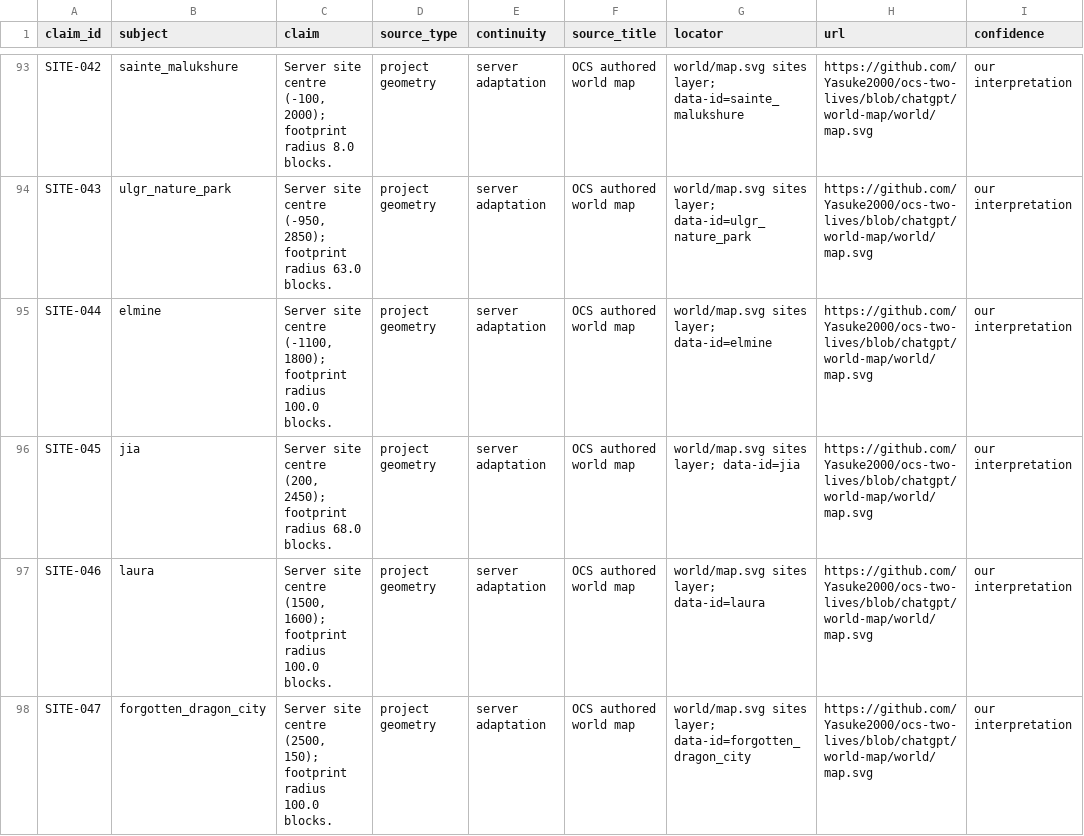
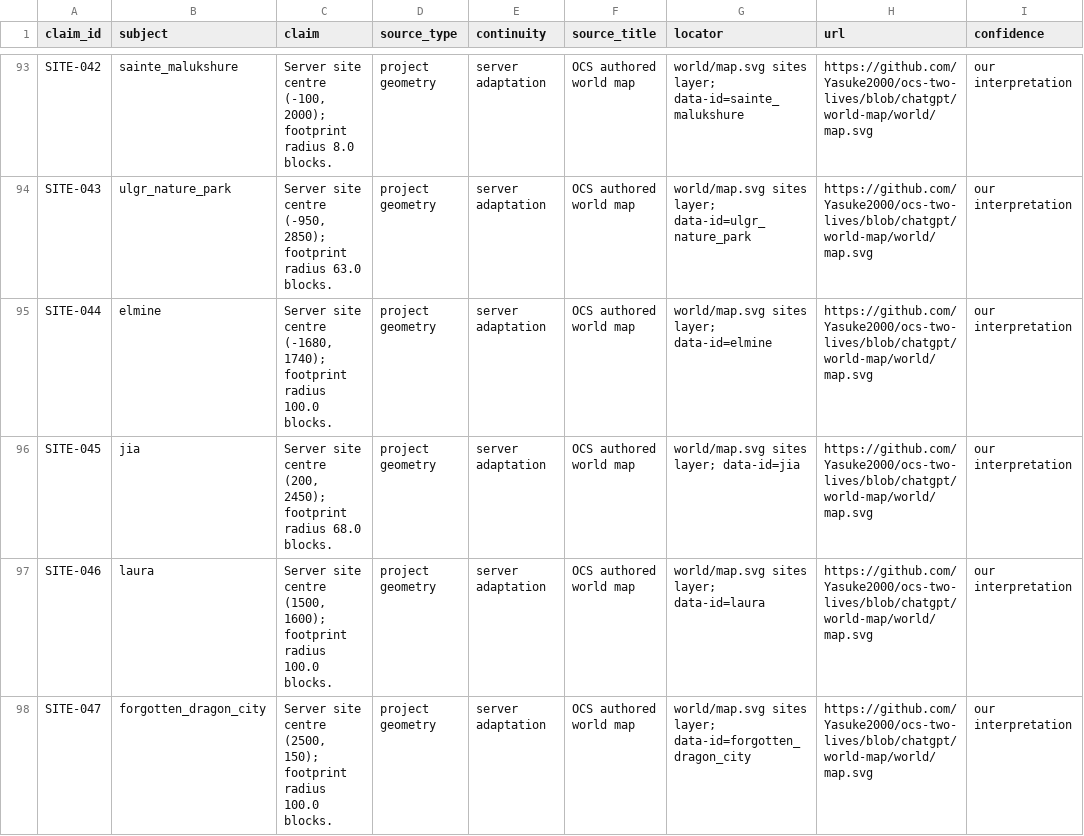
Before and after one commit to Yasuke2000/ocs-two-lives, a CSV file: docs/research/tensura-world-2026-11-19/geography-facts.csv, drawn as a sheet; only a part is shown, gaps mark what is left out; the diff covers the shown part only; the diff names each change by its address in the sheet, - before the commit and + after, or states it on an @@ line.

```diff
--- a/docs/research/tensura-world-2026-11-19/geography-facts.csv
+++ b/docs/research/tensura-world-2026-11-19/geography-facts.csv
-C95 (claim): …site centre (-1100, 1800); footprint radius…
+C95 (claim): …site centre (-1680, 1740); footprint radius…
```
Also changed, not shown: 1 added row elsewhere in this file, docs/research/tensura-world-2026-11-19/server-site-crosswalk.csv, world/proportion-audit.csv, 15 other files.
